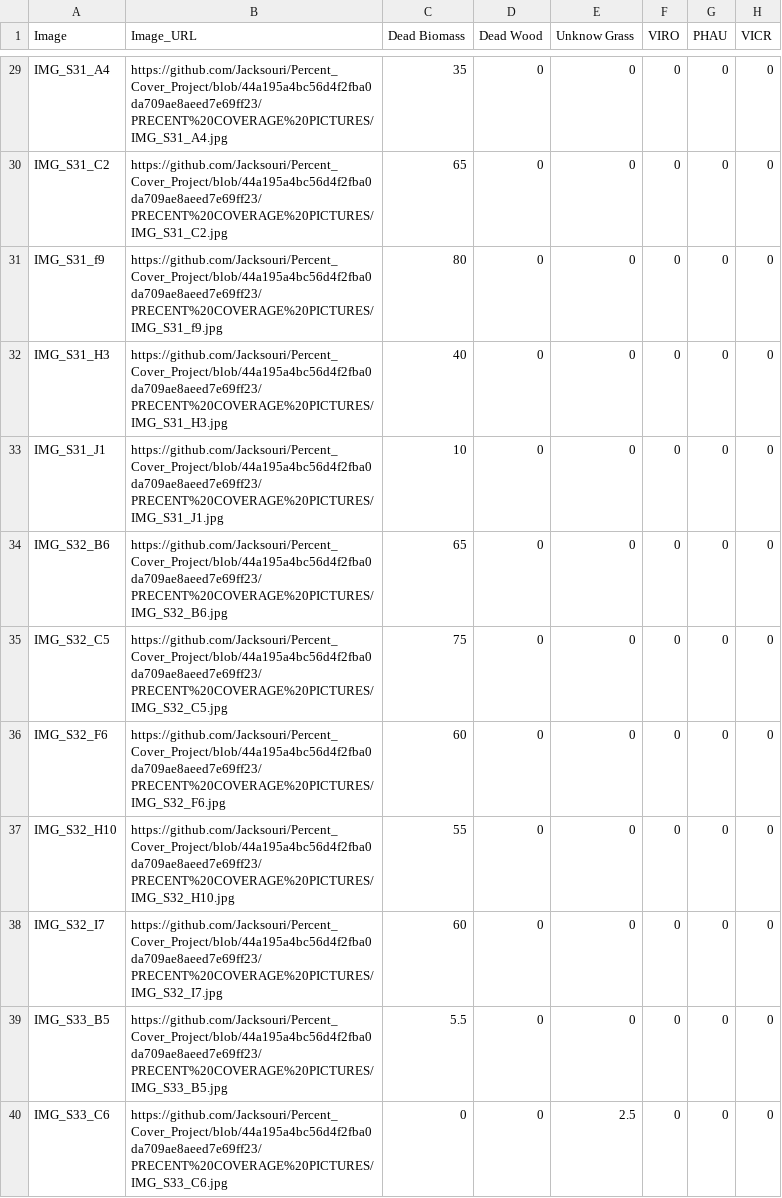
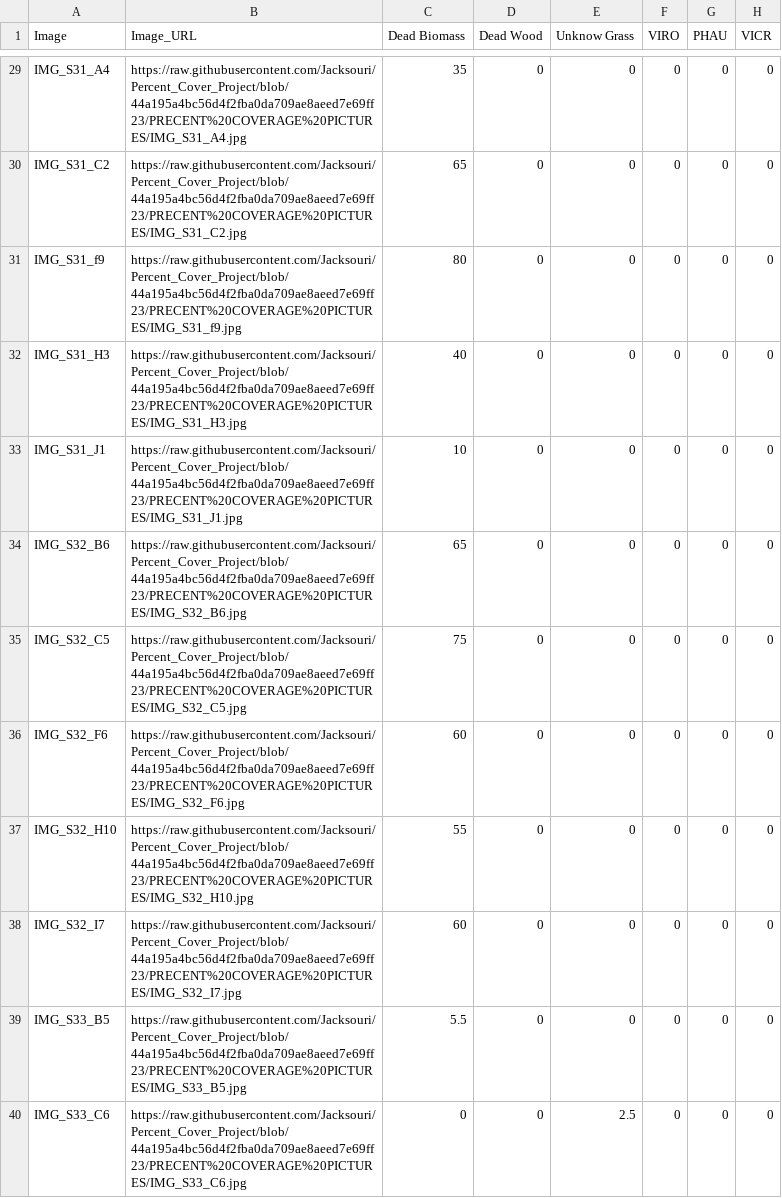
Before and after one commit to Jacksouri/Percent_Cover_Project, a CSV file: Percent Coverage Lablels.csv, drawn as a sheet; only a part is shown, gaps mark what is left out; the diff covers the shown part only; the diff names each change by its address in the sheet, - before the commit and + after, or states it on an @@ line.

```diff
--- a/Percent Coverage Lablels.csv
+++ b/Percent Coverage Lablels.csv
-B29 (Image_URL): https://github.com/Jacksouri/Percent_Cover_Project/blob/44a195a4bc56d4f2fba0da709ae8aeed7e69ff23/PRECENT%20COVERAGE%20PICTURES/IMG_S31_A4.jpg
+B29 (Image_URL): https://raw.githubusercontent.com/Jacksouri/Percent_Cover_Project/blob/44a195a4bc56d4f2fba0da709ae8aeed7e69ff23/PRECENT%20COVERAGE%20PICTURES/IMG_S31_A4.jpg
-B30 (Image_URL): https://github.com/Jacksouri/Percent_Cover_Project/blob/44a195a4bc56d4f2fba0da709ae8aeed7e69ff23/PRECENT%20COVERAGE%20PICTURES/IMG_S31_C2.jpg
+B30 (Image_URL): https://raw.githubusercontent.com/Jacksouri/Percent_Cover_Project/blob/44a195a4bc56d4f2fba0da709ae8aeed7e69ff23/PRECENT%20COVERAGE%20PICTURES/IMG_S31_C2.jpg
-B31 (Image_URL): https://github.com/Jacksouri/Percent_Cover_Project/blob/44a195a4bc56d4f2fba0da709ae8aeed7e69ff23/PRECENT%20COVERAGE%20PICTURES/IMG_S31_f9.jpg
+B31 (Image_URL): https://raw.githubusercontent.com/Jacksouri/Percent_Cover_Project/blob/44a195a4bc56d4f2fba0da709ae8aeed7e69ff23/PRECENT%20COVERAGE%20PICTURES/IMG_S31_f9.jpg
-B32 (Image_URL): https://github.com/Jacksouri/Percent_Cover_Project/blob/44a195a4bc56d4f2fba0da709ae8aeed7e69ff23/PRECENT%20COVERAGE%20PICTURES/IMG_S31_H3.jpg
+B32 (Image_URL): https://raw.githubusercontent.com/Jacksouri/Percent_Cover_Project/blob/44a195a4bc56d4f2fba0da709ae8aeed7e69ff23/PRECENT%20COVERAGE%20PICTURES/IMG_S31_H3.jpg
-B33 (Image_URL): https://github.com/Jacksouri/Percent_Cover_Project/blob/44a195a4bc56d4f2fba0da709ae8aeed7e69ff23/PRECENT%20COVERAGE%20PICTURES/IMG_S31_J1.jpg
+B33 (Image_URL): https://raw.githubusercontent.com/Jacksouri/Percent_Cover_Project/blob/44a195a4bc56d4f2fba0da709ae8aeed7e69ff23/PRECENT%20COVERAGE%20PICTURES/IMG_S31_J1.jpg
-B34 (Image_URL): https://github.com/Jacksouri/Percent_Cover_Project/blob/44a195a4bc56d4f2fba0da709ae8aeed7e69ff23/PRECENT%20COVERAGE%20PICTURES/IMG_S32_B6.jpg
+B34 (Image_URL): https://raw.githubusercontent.com/Jacksouri/Percent_Cover_Project/blob/44a195a4bc56d4f2fba0da709ae8aeed7e69ff23/PRECENT%20COVERAGE%20PICTURES/IMG_S32_B6.jpg
-B35 (Image_URL): https://github.com/Jacksouri/Percent_Cover_Project/blob/44a195a4bc56d4f2fba0da709ae8aeed7e69ff23/PRECENT%20COVERAGE%20PICTURES/IMG_S32_C5.jpg
+B35 (Image_URL): https://raw.githubusercontent.com/Jacksouri/Percent_Cover_Project/blob/44a195a4bc56d4f2fba0da709ae8aeed7e69ff23/PRECENT%20COVERAGE%20PICTURES/IMG_S32_C5.jpg
-B36 (Image_URL): https://github.com/Jacksouri/Percent_Cover_Project/blob/44a195a4bc56d4f2fba0da709ae8aeed7e69ff23/PRECENT%20COVERAGE%20PICTURES/IMG_S32_F6.jpg
+B36 (Image_URL): https://raw.githubusercontent.com/Jacksouri/Percent_Cover_Project/blob/44a195a4bc56d4f2fba0da709ae8aeed7e69ff23/PRECENT%20COVERAGE%20PICTURES/IMG_S32_F6.jpg
-B37 (Image_URL): https://github.com/Jacksouri/Percent_Cover_Project/blob/44a195a4bc56d4f2fba0da709ae8aeed7e69ff23/PRECENT%20COVERAGE%20PICTURES/IMG_S32_H10.jpg
+B37 (Image_URL): https://raw.githubusercontent.com/Jacksouri/Percent_Cover_Project/blob/44a195a4bc56d4f2fba0da709ae8aeed7e69ff23/PRECENT%20COVERAGE%20PICTURES/IMG_S32_H10.jpg
-B38 (Image_URL): https://github.com/Jacksouri/Percent_Cover_Project/blob/44a195a4bc56d4f2fba0da709ae8aeed7e69ff23/PRECENT%20COVERAGE%20PICTURES/IMG_S32_I7.jpg
+B38 (Image_URL): https://raw.githubusercontent.com/Jacksouri/Percent_Cover_Project/blob/44a195a4bc56d4f2fba0da709ae8aeed7e69ff23/PRECENT%20COVERAGE%20PICTURES/IMG_S32_I7.jpg
-B39 (Image_URL): https://github.com/Jacksouri/Percent_Cover_Project/blob/44a195a4bc56d4f2fba0da709ae8aeed7e69ff23/PRECENT%20COVERAGE%20PICTURES/IMG_S33_B5.jpg
+B39 (Image_URL): https://raw.githubusercontent.com/Jacksouri/Percent_Cover_Project/blob/44a195a4bc56d4f2fba0da709ae8aeed7e69ff23/PRECENT%20COVERAGE%20PICTURES/IMG_S33_B5.jpg
-B40 (Image_URL): https://github.com/Jacksouri/Percent_Cover_Project/blob/44a195a4bc56d4f2fba0da709ae8aeed7e69ff23/PRECENT%20COVERAGE%20PICTURES/IMG_S33_C6.jpg
+B40 (Image_URL): https://raw.githubusercontent.com/Jacksouri/Percent_Cover_Project/blob/44a195a4bc56d4f2fba0da709ae8aeed7e69ff23/PRECENT%20COVERAGE%20PICTURES/IMG_S33_C6.jpg
```
Also changed, not shown: 39 edited cells elsewhere in this file.
